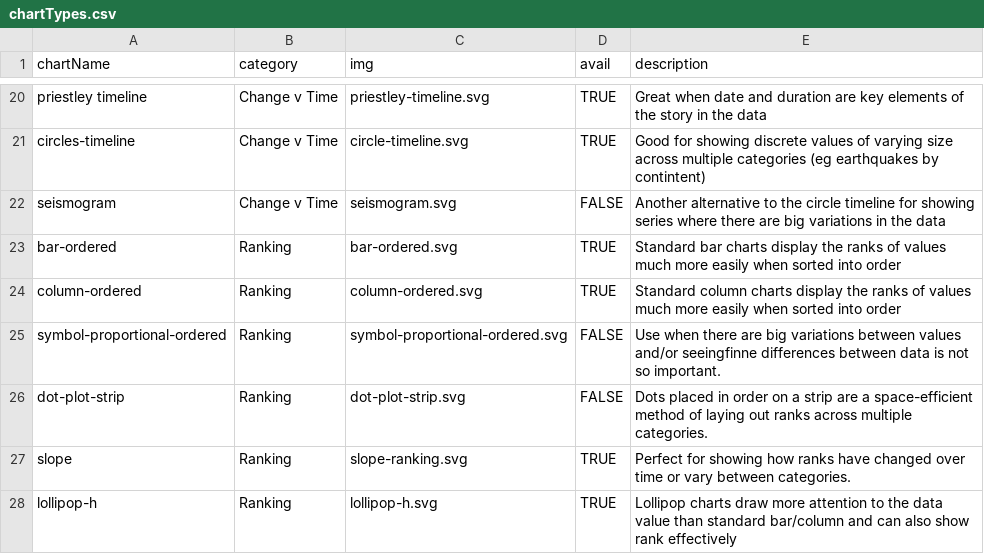
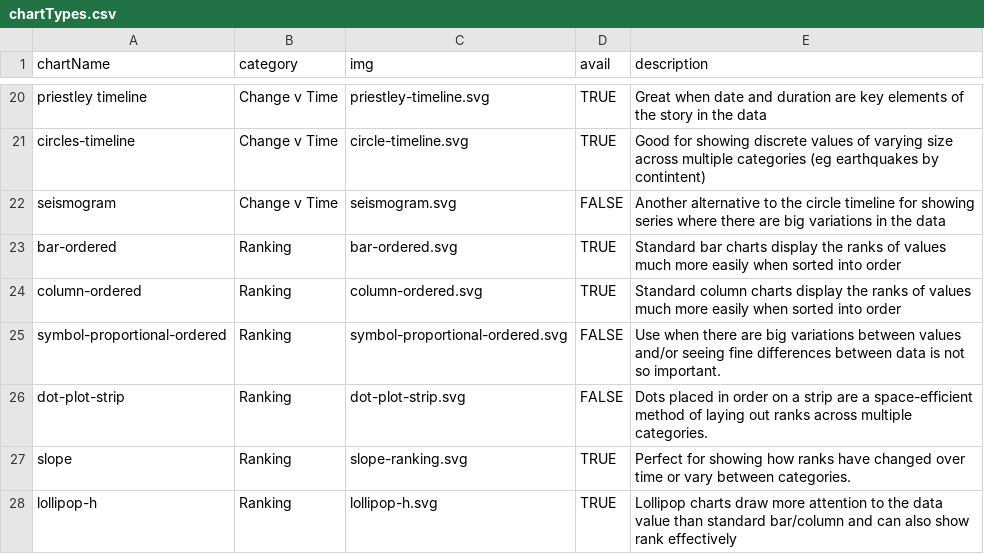
Before and after one commit to ft-interactive/visual-vocabulary, a CSV file: chartTypes.csv, drawn as a sheet; only a part is shown, gaps mark what is left out.

Commit message:
Update spelling mistake in chart inf.csv

```diff
--- a/chartTypes.csv
+++ b/chartTypes.csv
@@ -24,3 +24,3 @@ bar-ordered,Ranking,bar-ordered.svg,TRUE,Standard bar charts display the ranks o
 column-ordered,Ranking,column-ordered.svg,TRUE,Standard column charts display the ranks of values much more easily when sorted into order
-symbol-proportional-ordered,Ranking,symbol-proportional-ordered.svg,FALSE,Use when there are big variations between values and/or seeingfinne differences between data is not so important.
+symbol-proportional-ordered,Ranking,symbol-proportional-ordered.svg,FALSE,Use when there are big variations between values and/or seeing fine differences between data is not so important.
 dot-plot-strip,Ranking,dot-plot-strip.svg,FALSE,Dots placed in order on a strip are a space-efficient method of laying out ranks across multiple categories.
```
